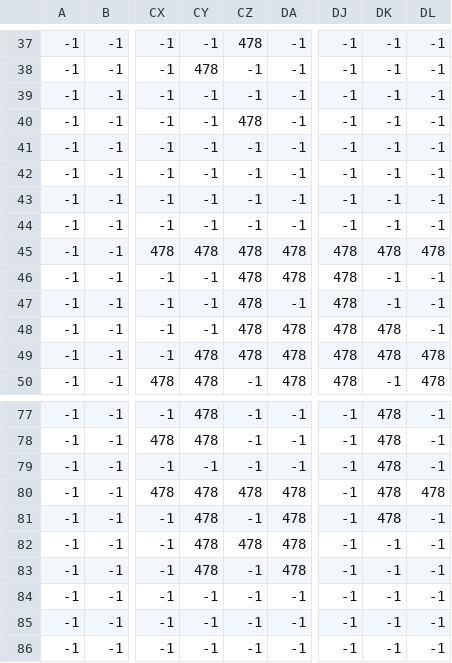
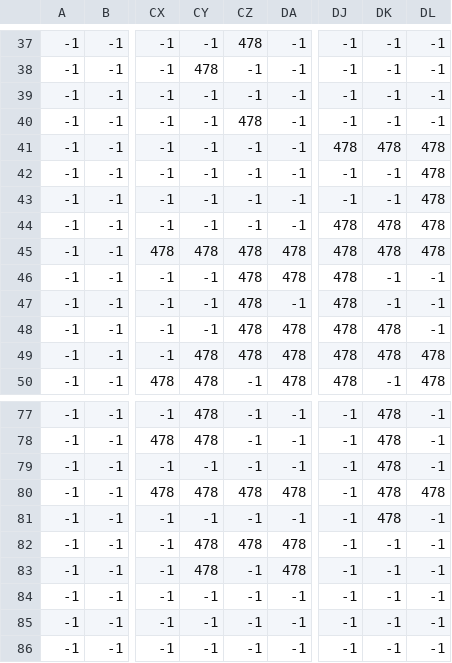
Before and after one commit to jmcabornero/TrabajoInformatica2, a CSV file: bin/imagenes/Mapa/estrellas_OBSTACULOS.csv, drawn as a sheet; only a part is shown, gaps mark what is left out; the diff names each change by its address in the sheet, - before the commit and + after, or states it on an @@ line.

Commit message:
teletransportes y retoques del mapa

```diff
--- a/bin/imagenes/Mapa/estrellas_OBSTACULOS.csv
+++ b/bin/imagenes/Mapa/estrellas_OBSTACULOS.csv
-DJ41: -1
+DJ41: 478
-DK41: -1
+DK41: 478
-DL41:DL44: -1
+DL41:DL44: 478
-DJ44: -1
+DJ44: 478
-DK44: -1
+DK44: 478
-CY81: 478
+CY81: -1
-DA81: 478
+DA81: -1
```
Also changed, not shown: 25 other files.
